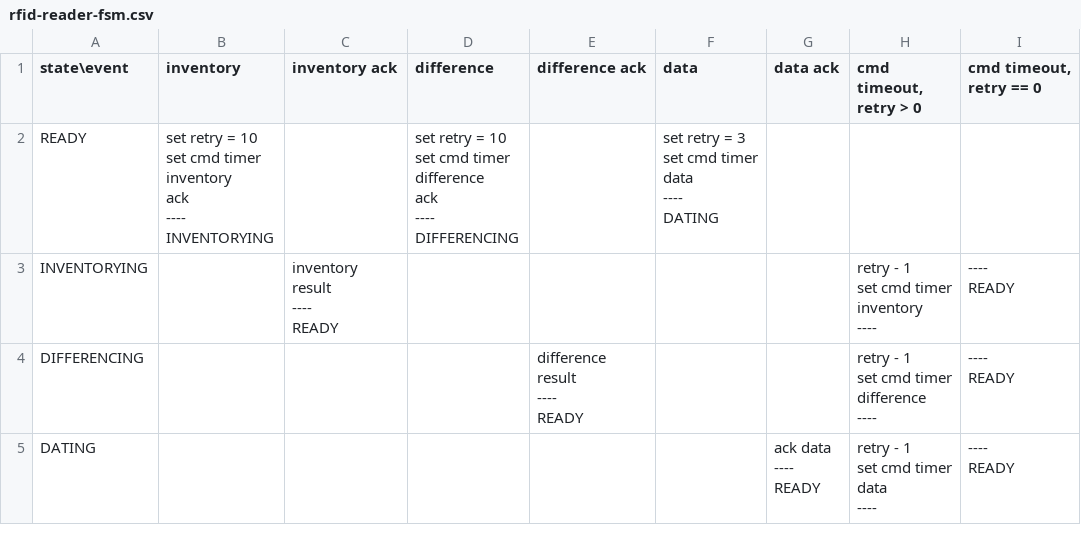
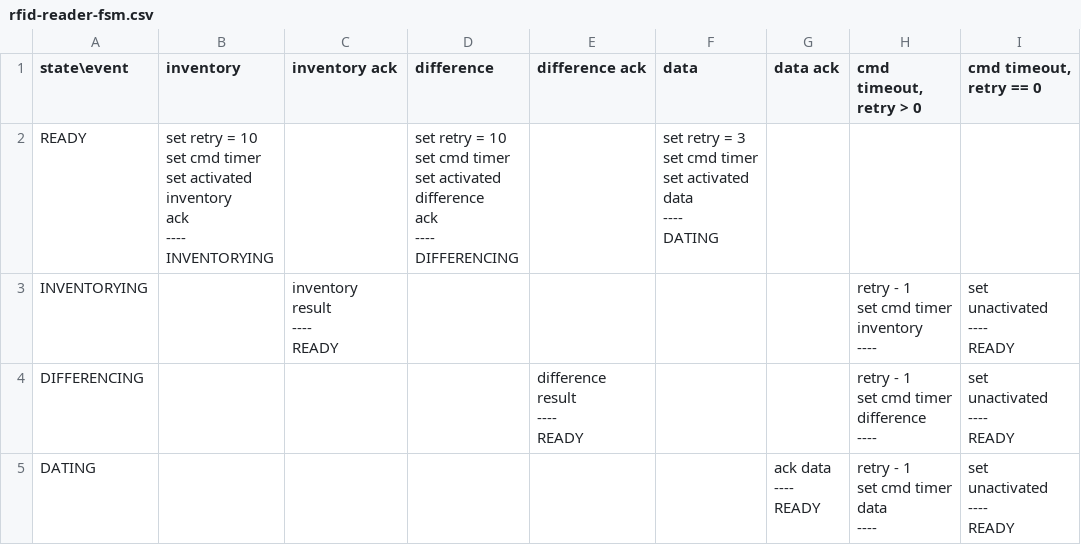
Before and after one commit to titan/palbox-os, a CSV file: rfid-reader-fsm.csv, drawn as a sheet.

Commit message:
Connect to rfid reader

```diff
--- a/rfid-reader-fsm.csv
+++ b/rfid-reader-fsm.csv
@@ -1,37 +1,43 @@
 state\event,inventory,"inventory ack",difference,"difference ack",data,"data ack","cmd timeout, retry > 0","cmd timeout, retry == 0"
-READY,"set retry = 10
-set cmd timer
-inventory
-ack
-----
-INVENTORYING",,"set retry = 10
-set cmd timer
-difference
-ack
-----
-DIFFERENCING",,"set retry = 3
-set cmd timer
-data
-----
-DATING",,,
-INVENTORYING,,"inventory result
-----
-READY",,,,,"retry - 1
-set cmd timer
-inventory
-----","----
-READY"
-DIFFERENCING,,,,"difference result
-----
-READY",,,"retry - 1
-set cmd timer
-difference
-----","----
-READY"
-DATING,,,,,,"ack data
-----
-READY","retry - 1
-set cmd timer
-data
-----","----
-READY"
+READY,"set retry = 10
+set cmd timer
+set activated
+inventory
+ack
+----
+INVENTORYING",,"set retry = 10
+set cmd timer
+set activated
+difference
+ack
+----
+DIFFERENCING",,"set retry = 3
+set cmd timer
+set activated
+data
+----
+DATING",,,
+INVENTORYING,,"inventory result
+----
+READY",,,,,"retry - 1
+set cmd timer
+inventory
+----","set unactivated
+----
+READY"
+DIFFERENCING,,,,"difference result
+----
+READY",,,"retry - 1
+set cmd timer
+difference
+----","set unactivated
+----
+READY"
+DATING,,,,,,"ack data
+----
+READY","retry - 1
+set cmd timer
+data
+----","set unactivated
+----
+READY"
```
Also changed, not shown: 3 other files.
